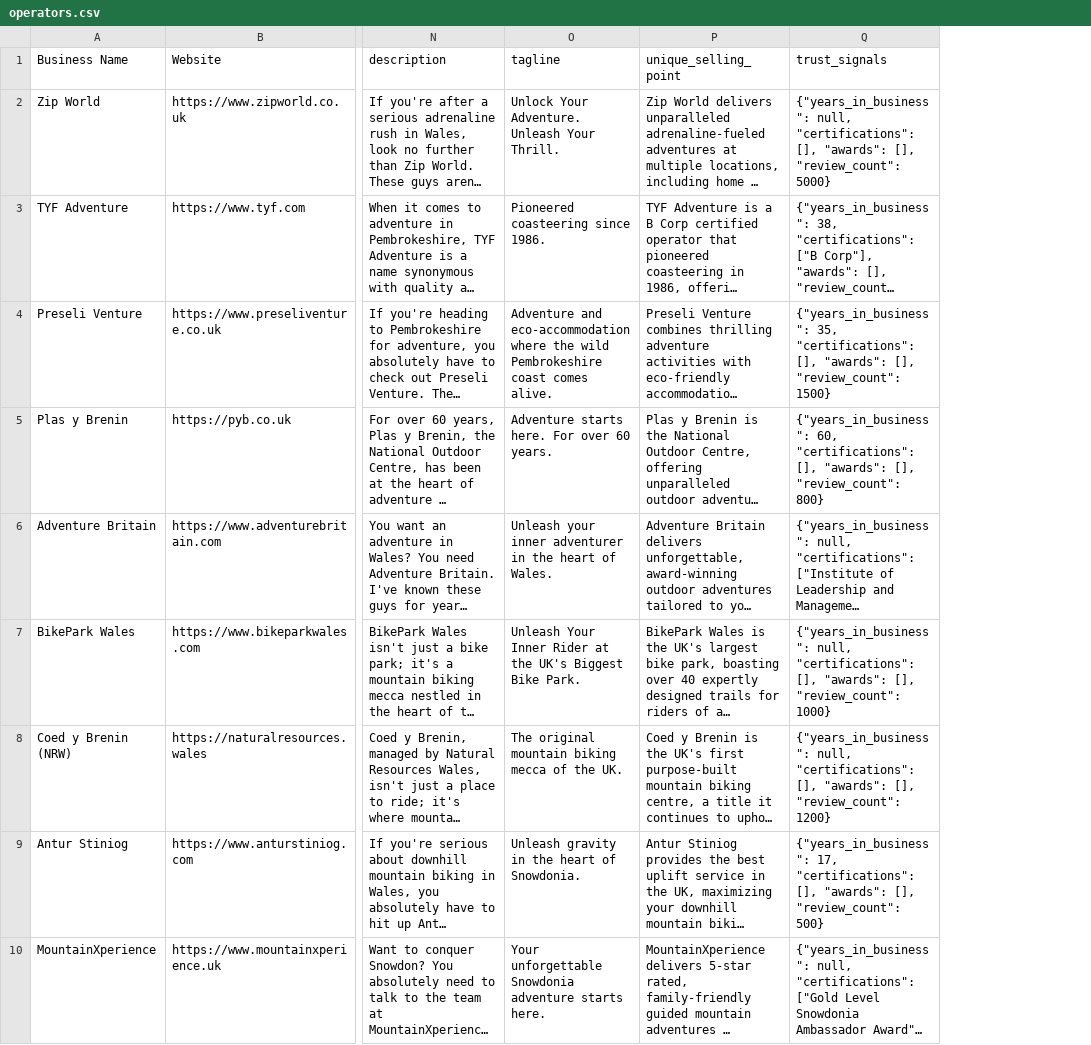
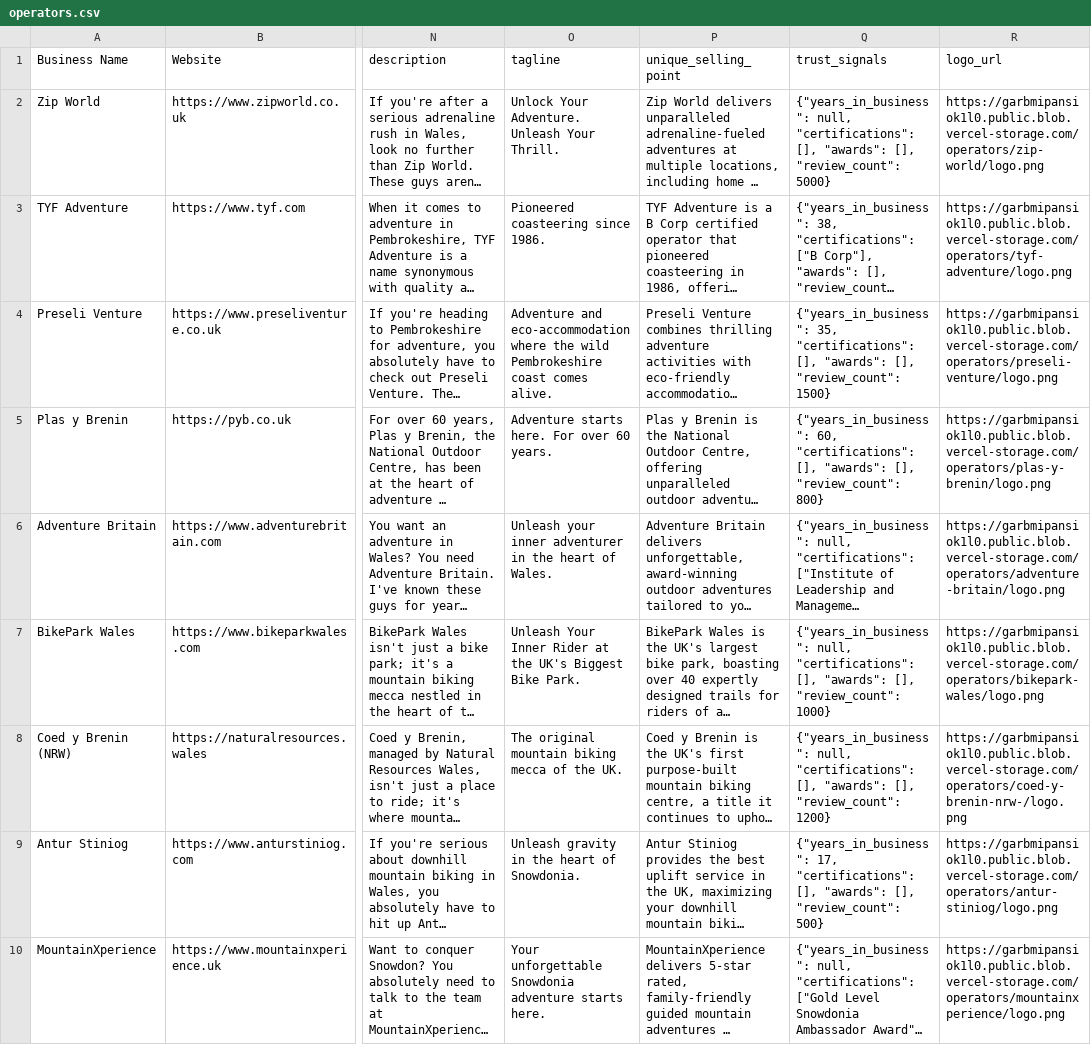
Before and after one commit to mk-162/Adventure-Site, a CSV file: content/operators.csv, drawn as a sheet; only a part is shown, gaps mark what is left out; long unchanged cells end in …; the diff names each change by its address in the sheet, - before the commit and + after, or states it on an @@ line.

Commit message:
feat: add operator logos via Google Favicon API + Vercel Blob
- 41 operator logos uploaded to Vercel Blob CDN
- Added logo_url column to operator CSVs
- Script at scripts/fetch-operator-logos.ts for future use

```diff
--- a/content/operators.csv
+++ b/content/operators.csv
+column R (logo_url), rows 2-10: https://garbmipansiok1l0.public.blob.vercel-storage.com/operators/zip-world/logo.png | https://garbmipansiok1l0.public.blob.vercel-storage.com/operators/tyf-adventure/logo.png | https://garbmipansiok1l0.public.blob.vercel-storage.com/operators/preseli-venture/logo.png | https://garbmipansiok1l0.public.blob.vercel-storage.com/operators/plas-y-brenin/logo.png | https://garbmipansiok1l0.public.blob.vercel-storage.com/operators/adventure-britain/logo.png | https://garbmipansiok1l0.public.blob.vercel-storage.com/operators/bikepark-wales/logo.png | https://garbmipansiok1l0.public.blob.vercel-storage.com/operators/coed-y-brenin-nrw-/logo.png | https://garbmipansiok1l0.public.blob.vercel-storage.com/operators/antur-stiniog/logo.png | https://garbmipansiok1l0.public.blob.vercel-storage.com/operators/mountainxperience/logo.png
```
Also changed, not shown: 1 other file.
